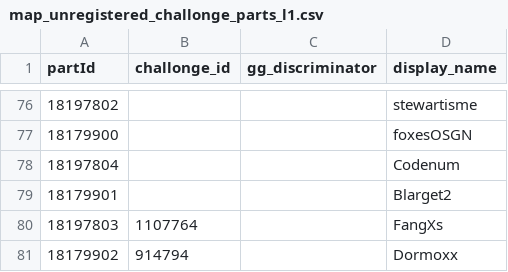
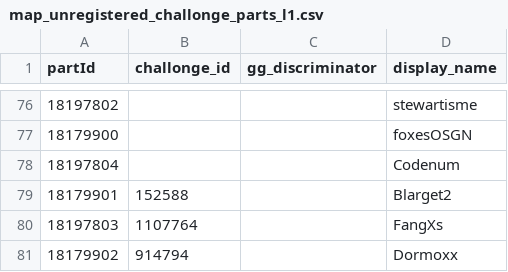
Before and after one commit to aTastyT0ast/llbpro, a CSV file: challonge/map_unregistered_challonge_parts_l1.csv, drawn as a sheet; only a part is shown, gaps mark what is left out.

```diff
--- a/challonge/map_unregistered_challonge_parts_l1.csv
+++ b/challonge/map_unregistered_challonge_parts_l1.csv
@@ -78,3 +78,3 @@ partId,challonge_id,gg_discriminator,display_name
 18197804,,,Codenum
-18179901,,,Blarget2
+18179901,152588,,Blarget2
 18197803,1107764,,FangXs
```
Also changed, not shown: challonge/user_mapping.csv, player-settings/chars_and_flags.csv, 3 other files.
